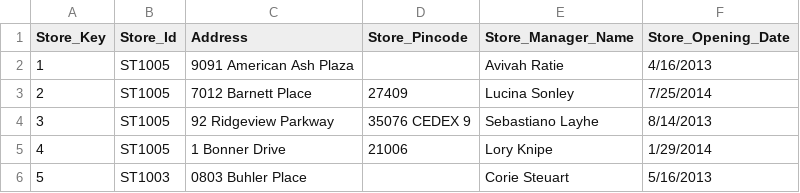
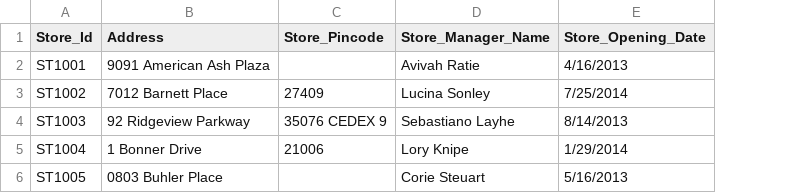
Before and after one commit to SandeepSantosh1912/Project1, a CSV file: StoreDimensions.csv, drawn as a sheet; removed rows and columns are numbered as before the commit, all else as after; the diff names each change by its address in the sheet, - before the commit and + after, or states it on an @@ line.

```diff
--- a/StoreDimensions.csv
+++ b/StoreDimensions.csv
-column A (Store_Key), rows 2-6: 1 | 2 | 3 | 4 | 5
-A2 (Store_Id): ST1005
+A2 (Store_Id): ST1001
-A3 (Store_Id): ST1005
+A3 (Store_Id): ST1002
-A4 (Store_Id): ST1005
+A4 (Store_Id): ST1003
-A5 (Store_Id): ST1005
+A5 (Store_Id): ST1004
-A6 (Store_Id): ST1003
+A6 (Store_Id): ST1005
```
Also changed, not shown: CustomerDimension.csv, EmployeeDimension.csv, 2 other files.
